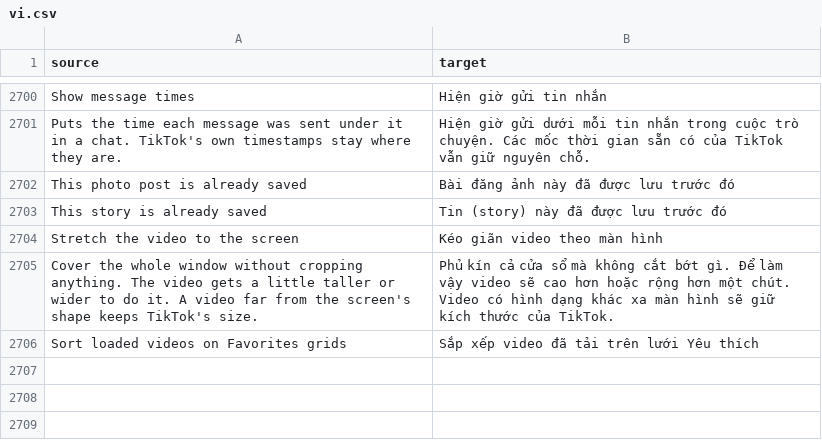
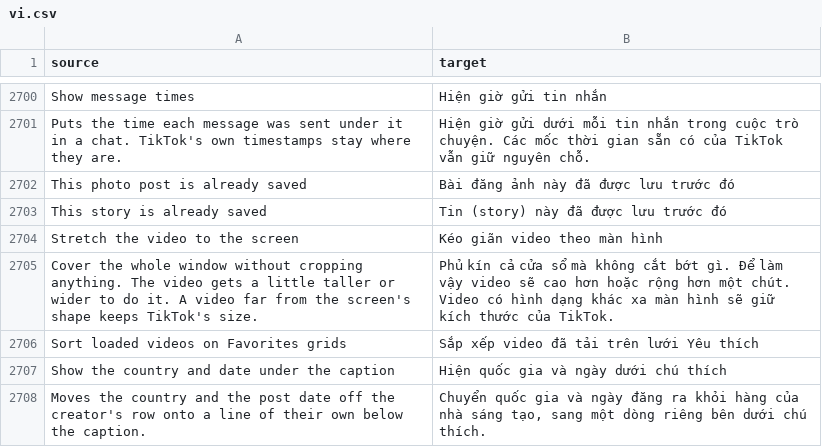
Before and after one commit to SysAdminDoc/HushFeed, a CSV file: extensions/tiktok/src/main/l10n/vi.csv, drawn as a sheet; only a part is shown, gaps mark what is left out; the diff names each change by its address in the sheet, - before the commit and + after, or states it on an @@ line.

Commit message:
feat(feed): put the country and date under the caption
A new switch next to Show the country as a flag moves the creator's
country and the post date onto their own line right below the caption,
so the name row stays short. The row's post time is emptied rather than
hidden, so a rebind that only sets its text never loses the date.

Refs #410

```diff
--- a/extensions/tiktok/src/main/l10n/vi.csv
+++ b/extensions/tiktok/src/main/l10n/vi.csv
+row 2707: Show the country and date under the caption | Hiện quốc gia và ngày dưới chú thích
+row 2708: Moves the country and the post date off the creator's row onto a line of their own below the caption. | Chuyển quốc gia và ngày đăng ra khỏi hàng của nhà sáng tạo, sang một dòng riêng bên dưới chú thích.
```
Also changed, not shown: extensions/tiktok/src/main/l10n/ar.tsv, extensions/tiktok/src/main/l10n/az.tsv, 34 other files.
